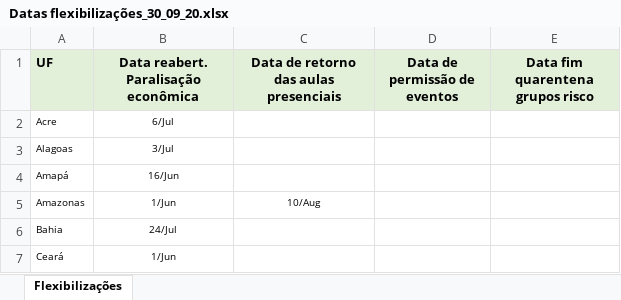
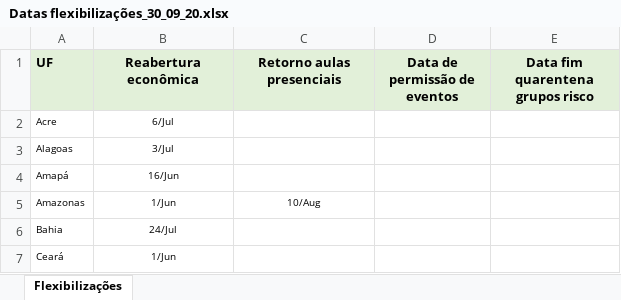
Before and after one commit to medidas-covidbr-iptsp/BI, an Excel workbook: Datas flexibilizações_30_09_20.xlsx, sheet Flexibilizações, drawn as a sheet; only a part is shown; values as stored, in another font and other column widths than the file's, no borders; the diff names each change by its address in the sheet, - before the commit and + after, or states it on an @@ line.

Commit message:
Add files via upload

```diff
--- a/Datas flexibilizações_30_09_20.xlsx (sheet Flexibilizações)
+++ b/Datas flexibilizações_30_09_20.xlsx (sheet Flexibilizações)
-B1: Data reabert. Paralisação econômica
+B1: Reabertura econômica
-C1: Data de retorno das aulas presenciais
+C1: Retorno aulas presenciais
```
